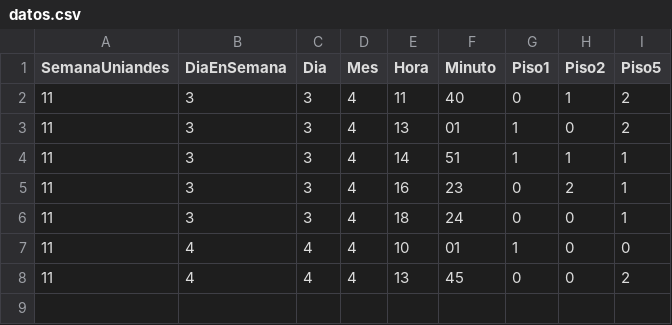
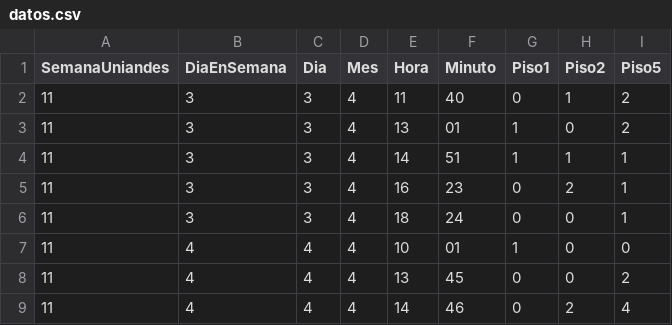
Before and after one commit to forero/usos_espacios, a CSV file: datos.csv, drawn as a sheet; the diff names each change by its address in the sheet, - before the commit and + after, or states it on an @@ line.

Commit message:
Update datos.csv

```diff
--- a/datos.csv
+++ b/datos.csv
+row 9: 11 | 4 | 4 | 4 | 14 | 46 | 0 | 2 | 4
```
